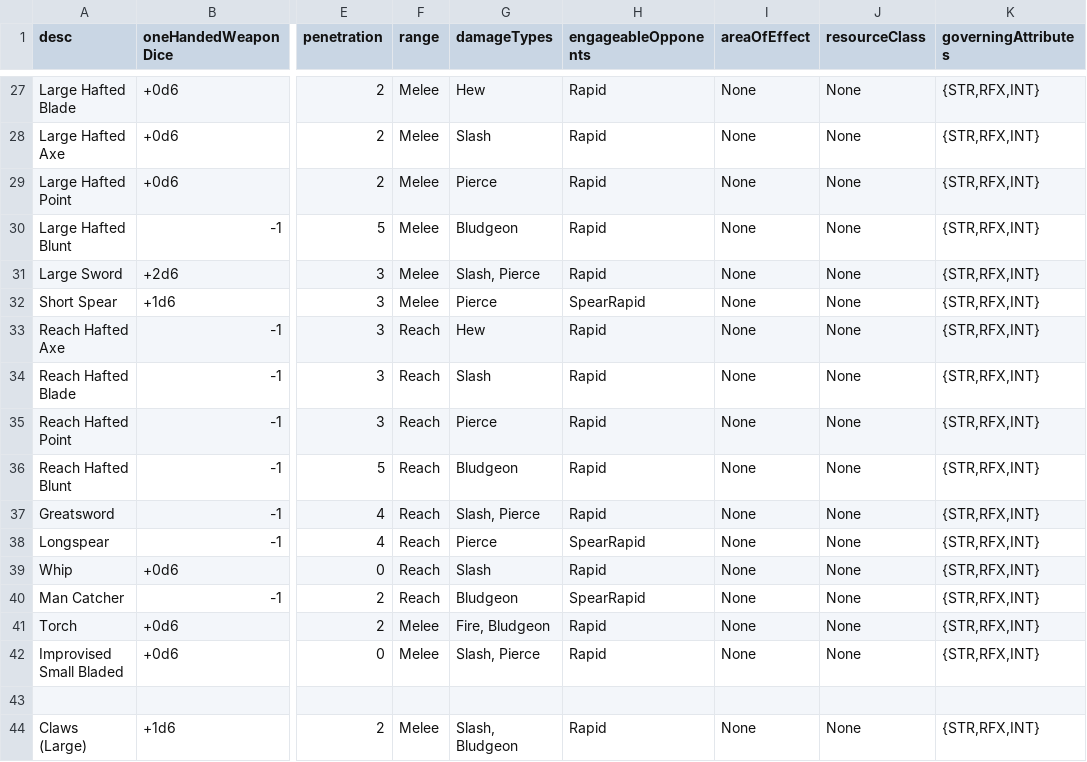
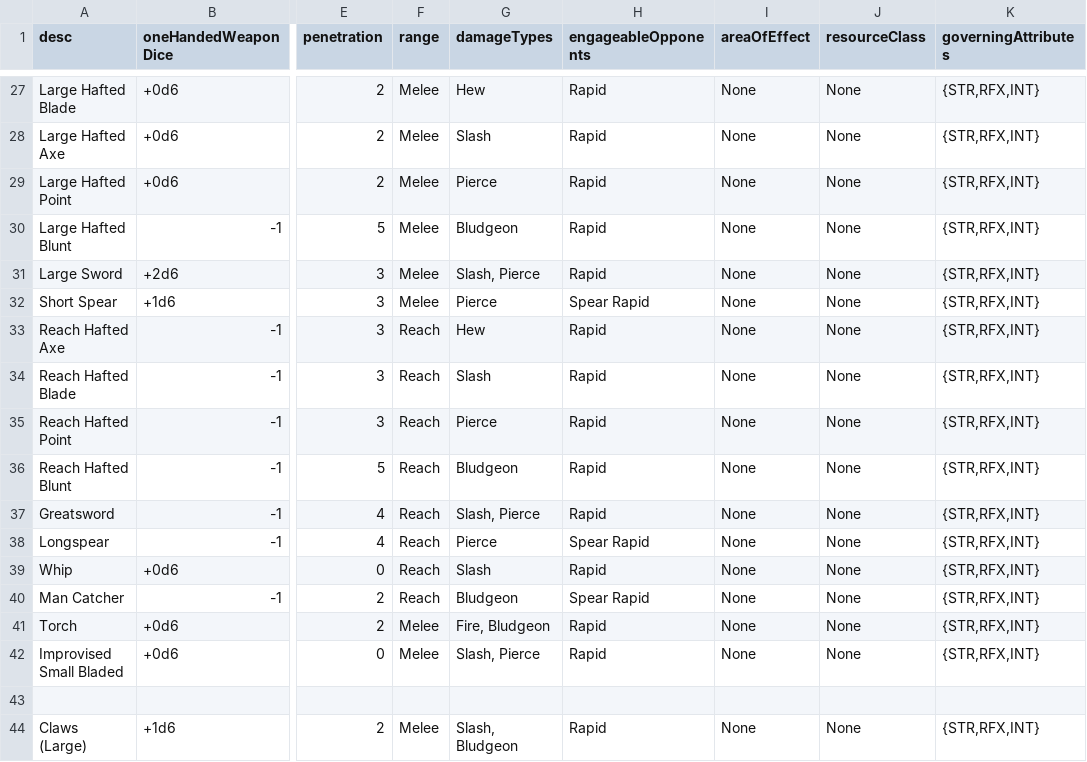
Before and after one commit to JackDanna/OldOldFallenCharacterSheetAutomation, a CSV file: FallenCharacterSheetAutomationApp/FallenData/WeaponClassData.csv, drawn as a sheet; only a part is shown, gaps mark what is left out; the diff names each change by its address in the sheet, - before the commit and + after, or states it on an @@ line.

Commit message:
Replaced SpearRapid with Spear Rapid, so it looks nicer

```diff
--- a/FallenCharacterSheetAutomationApp/FallenData/WeaponClassData.csv
+++ b/FallenCharacterSheetAutomationApp/FallenData/WeaponClassData.csv
-H32 (engageableOpponents): SpearRapid
+H32 (engageableOpponents): Spear Rapid
-H38 (engageableOpponents): SpearRapid
+H38 (engageableOpponents): Spear Rapid
-H40 (engageableOpponents): SpearRapid
+H40 (engageableOpponents): Spear Rapid
```
Also changed, not shown: 2 other files.
